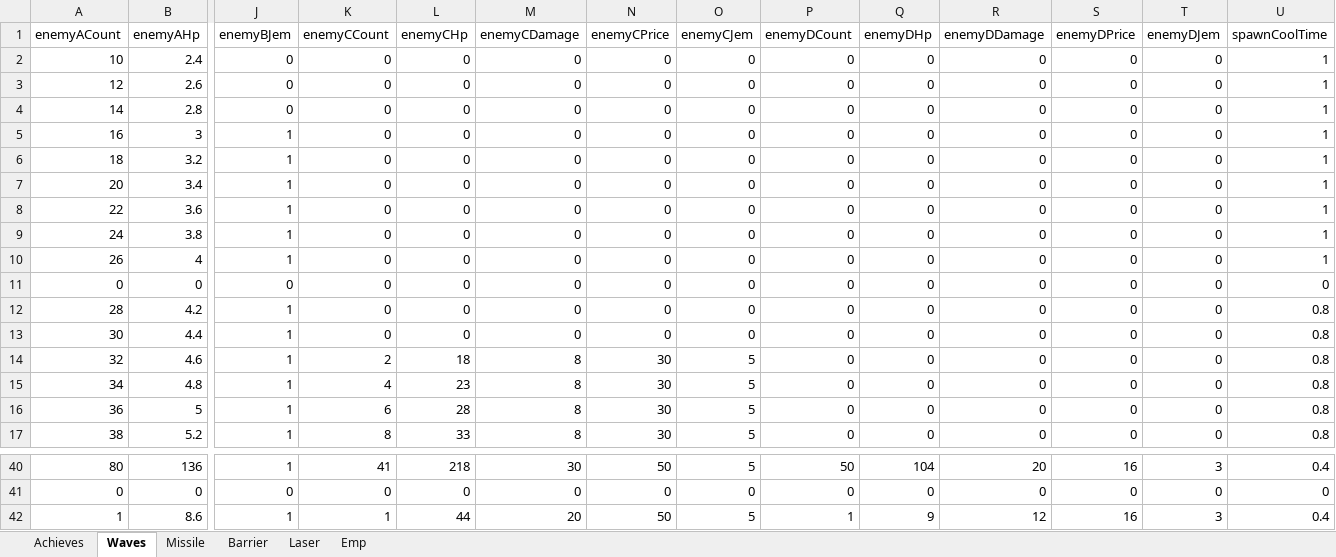
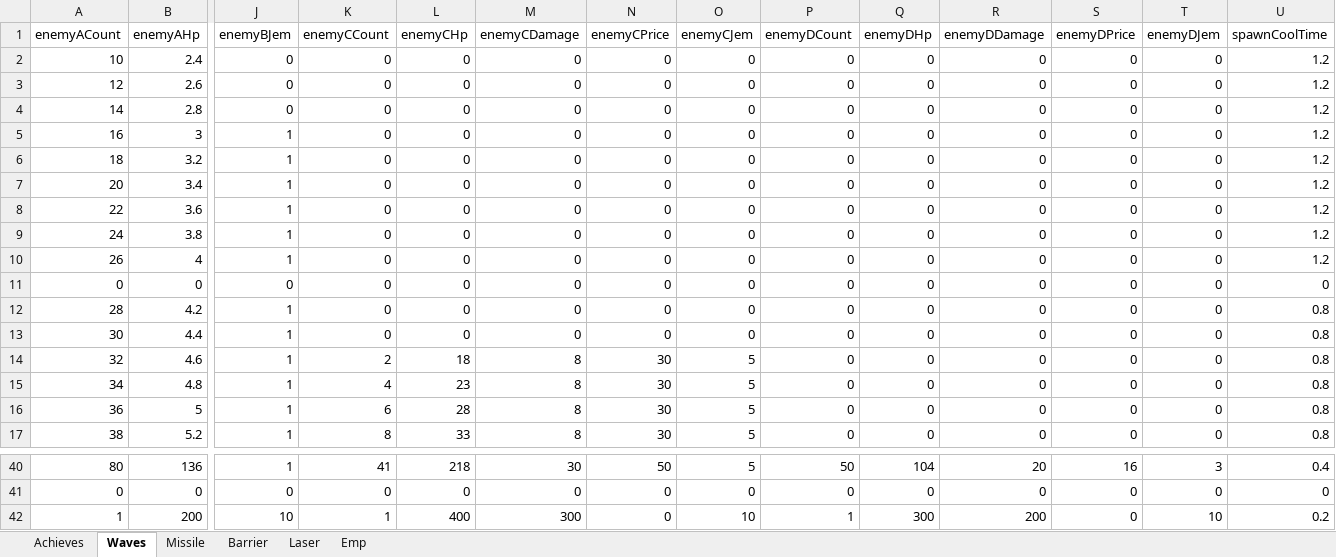
Before and after one commit to leejy811/cosmos, an Excel workbook: Assets/8. Execl/DataBase.xlsx, sheet Waves, drawn as a sheet; only a part is shown, gaps mark what is left out; values as stored, in another font and other column widths than the file's, no borders; removed rows and columns are numbered as before the commit, all else as after; rows hold the shown columns only; the diff names each change by its address in the sheet, - before the commit and + after, or states it on an @@ line.

```diff
--- a/Assets/8. Execl/DataBase.xlsx (sheet Waves)
+++ b/Assets/8. Execl/DataBase.xlsx (sheet Waves)
-U2:U10 (spawnCoolTime): 1
+U2:U10 (spawnCoolTime): 1.2
-row 42: 1 | 8.6 | 1 | 1 | 44 | 20 | 50 | 5 | 1 | 9 | 12 | 16 | 3 | 0.4
+row 42: 1 | 200 | 10 | 1 | 400 | 300 | 0 | 10 | 1 | 300 | 200 | 0 | 10 | 0.2
```
Also changed, not shown: sheet Emp, sheet Achieves, formulas that keep their value, 1 other file.
